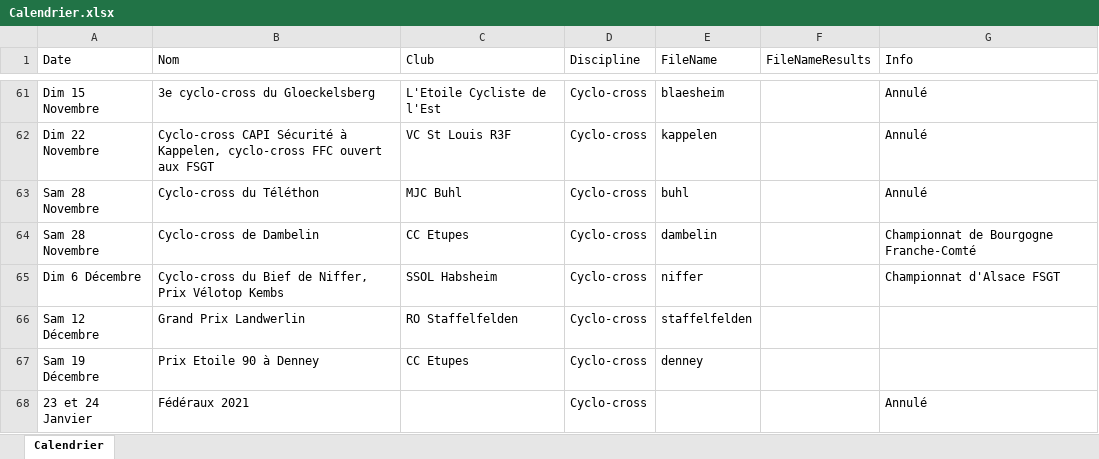
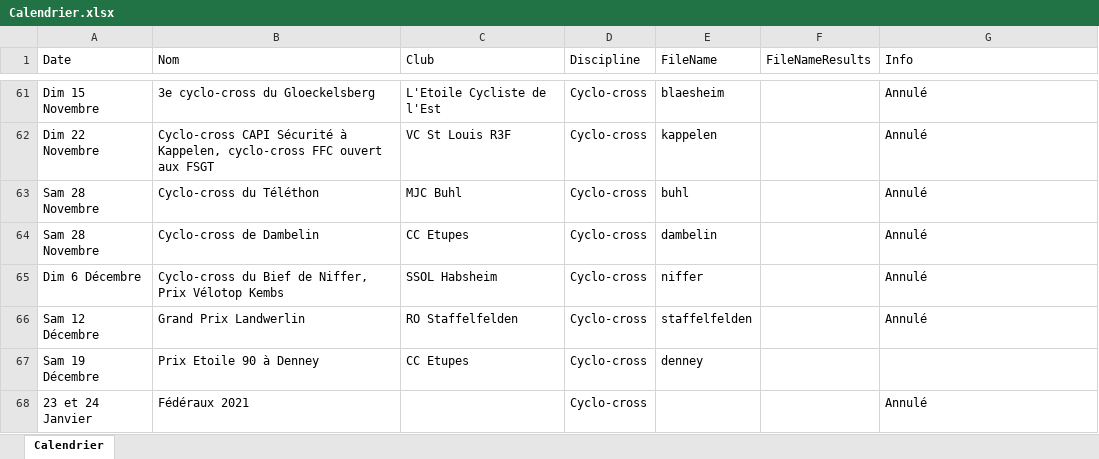
Before and after one commit to FlorianKohler/68-FSGT-Cyclisme-Alsace, an Excel workbook: Calendrier.xlsx, sheet Calendrier, drawn as a sheet; only a part is shown, gaps mark what is left out; values as stored, in another font and other column widths than the file's, no borders; the diff names each change by its address in the sheet, - before the commit and + after, or states it on an @@ line.

```diff
--- a/Calendrier.xlsx (sheet Calendrier)
+++ b/Calendrier.xlsx (sheet Calendrier)
-G64 (Info): Championnat de Bourgogne Franche-Comté
+G64 (Info): Annulé
-G65 (Info): Championnat d'Alsace FSGT
+G65 (Info): Annulé
-G66 (Info): (empty)
+G66 (Info): Annulé
```
Also changed, not shown: 2 other files.
